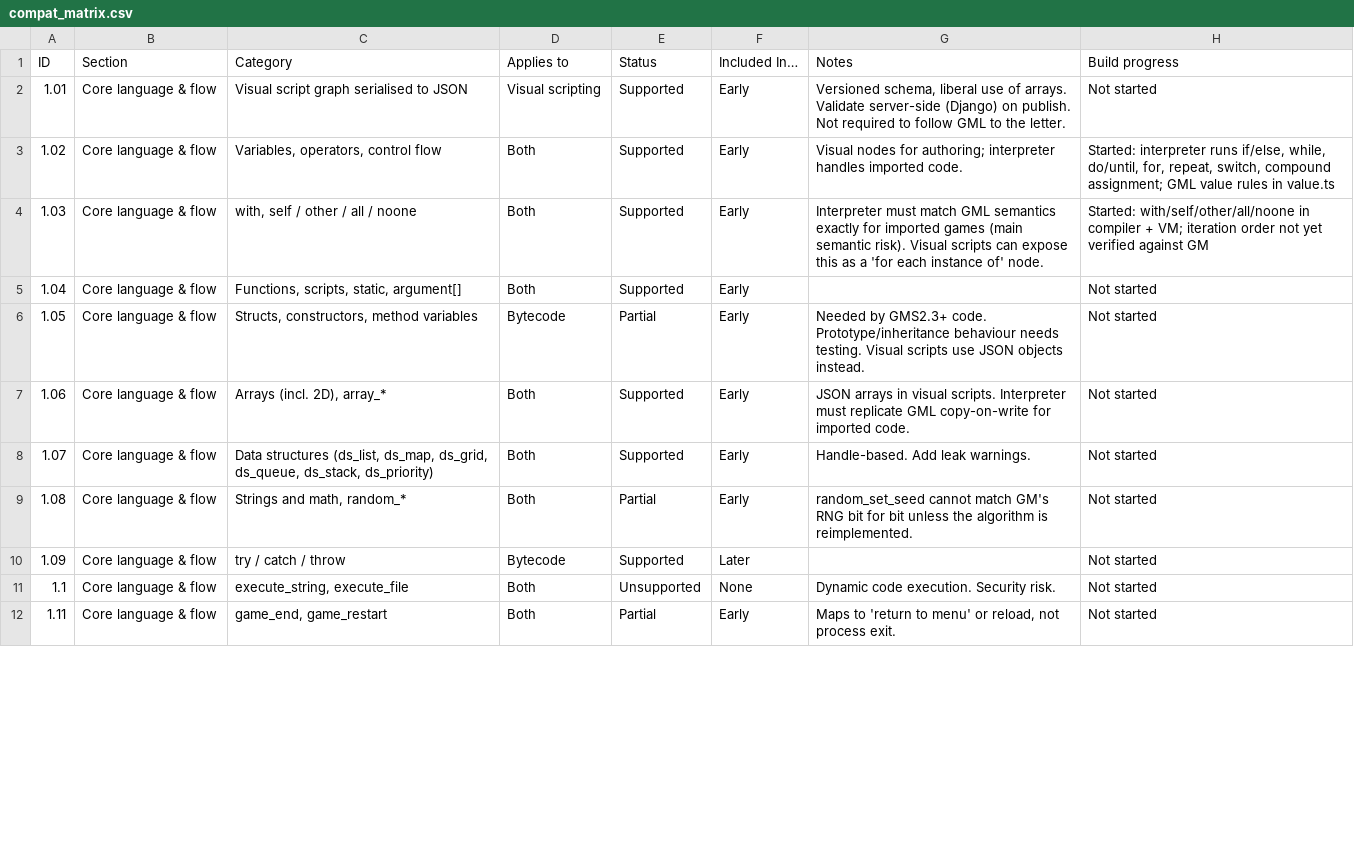
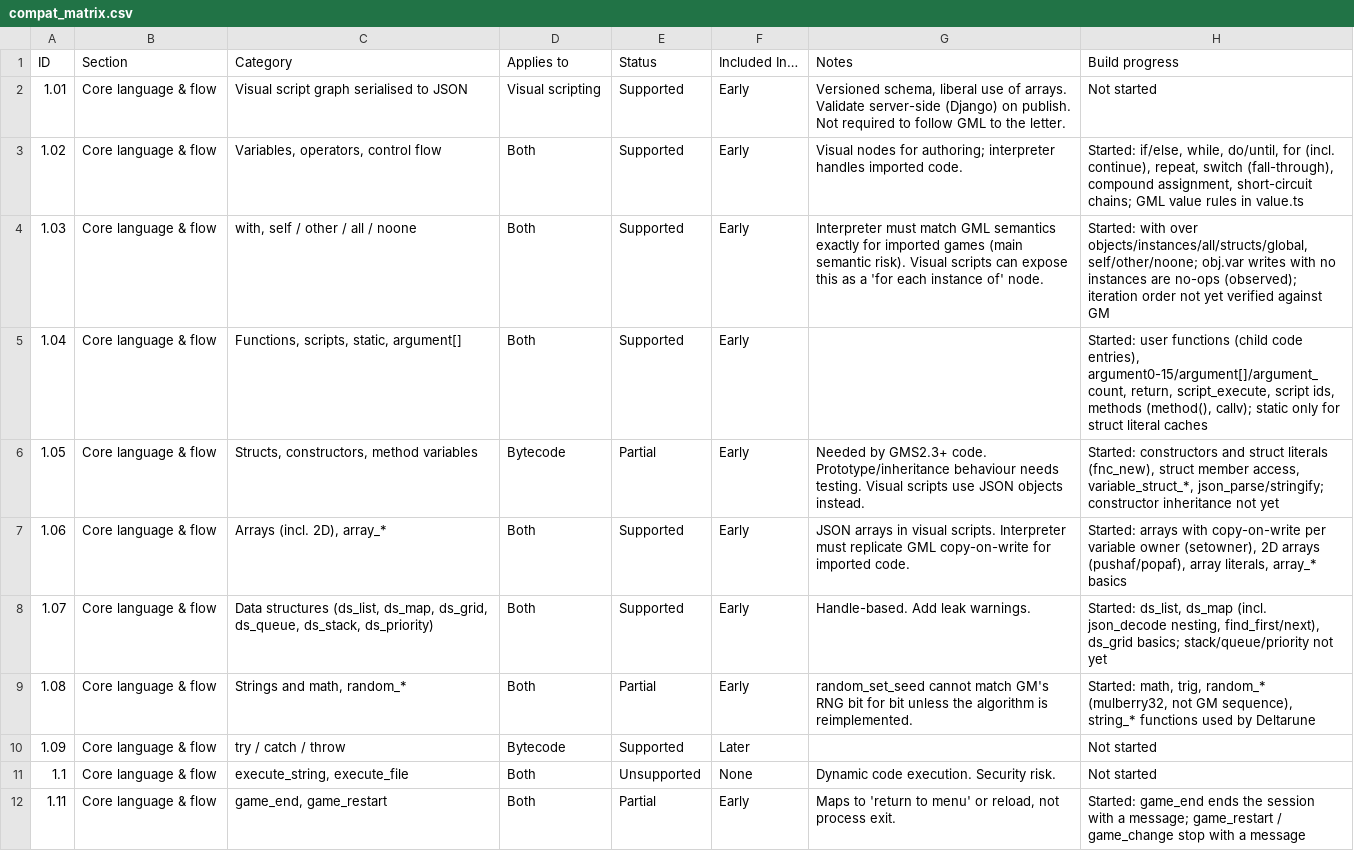
Before and after one commit to resampled/kressel, a CSV file: docs/compat_matrix.csv, drawn as a sheet; only a part is shown; the diff covers the shown part only.

Commit message:
build gm2kr & krplayer to load dr ch1

```diff
--- a/docs/compat_matrix.csv
+++ b/docs/compat_matrix.csv
@@ -2,11 +2,11 @@ ID,Section,Category,Applies to,Status,Included In…,Notes,Build progress
 1.01,Core language & flow,Visual script graph serialised to JSON,Visual scripting,Supported,Early,"Versioned schema, liberal use of arrays. Validate server-side (Django) on publish. Not required to follow GML to the letter.",Not started
-1.02,Core language & flow,"Variables, operators, control flow",Both,Supported,Early,Visual nodes for authoring; interpreter handles imported code.,"Started: interpreter runs if/else, while, do/until, for, repeat, switch, compound assignment; GML value rules in value.ts"
-1.03,Core language & flow,"with, self / other / all / noone",Both,Supported,Early,Interpreter must match GML semantics exactly for imported games (main semantic risk). Visual scripts can expose this as a 'for each instance of' node.,Started: with/self/other/all/noone in compiler + VM; iteration order not yet verified against GM
-1.04,Core language & flow,"Functions, scripts, static, argument[]",Both,Supported,Early,,Not started
-1.05,Core language & flow,"Structs, constructors, method variables",Bytecode,Partial,Early,Needed by GMS2.3+ code. Prototype/inheritance behaviour needs testing. Visual scripts use JSON objects instead.,Not started
-1.06,Core language & flow,"Arrays (incl. 2D), array_*",Both,Supported,Early,JSON arrays in visual scripts. Interpreter must replicate GML copy-on-write for imported code.,Not started
-1.07,Core language & flow,"Data structures (ds_list, ds_map, ds_grid, ds_queue, ds_stack, ds_priority)",Both,Supported,Early,Handle-based. Add leak warnings.,Not started
-1.08,Core language & flow,"Strings and math, random_*",Both,Partial,Early,random_set_seed cannot match GM's RNG bit for bit unless the algorithm is reimplemented.,Not started
+1.02,Core language & flow,"Variables, operators, control flow",Both,Supported,Early,Visual nodes for authoring; interpreter handles imported code.,"Started: if/else, while, do/until, for (incl. continue), repeat, switch (fall-through), compound assignment, short-circuit chains; GML value rules in value.ts"
+1.03,Core language & flow,"with, self / other / all / noone",Both,Supported,Early,Interpreter must match GML semantics exactly for imported games (main semantic risk). Visual scripts can expose this as a 'for each instance of' node.,"Started: with over objects/instances/all/structs/global, self/other/noone; obj.var writes with no instances are no-ops (observed); iteration order not yet verified against GM"
+1.04,Core language & flow,"Functions, scripts, static, argument[]",Both,Supported,Early,,"Started: user functions (child code entries), argument0-15/argument[]/argument_count, return, script_execute, script ids, methods (method(), callv); static only for struct literal caches"
+1.05,Core language & flow,"Structs, constructors, method variables",Bytecode,Partial,Early,Needed by GMS2.3+ code. Prototype/inheritance behaviour needs testing. Visual scripts use JSON objects instead.,"Started: constructors and struct literals (fnc_new), struct member access, variable_struct_*, json_parse/stringify; constructor inheritance not yet"
+1.06,Core language & flow,"Arrays (incl. 2D), array_*",Both,Supported,Early,JSON arrays in visual scripts. Interpreter must replicate GML copy-on-write for imported code.,"Started: arrays with copy-on-write per variable owner (setowner), 2D arrays (pushaf/popaf), array literals, array_* basics"
+1.07,Core language & flow,"Data structures (ds_list, ds_map, ds_grid, ds_queue, ds_stack, ds_priority)",Both,Supported,Early,Handle-based. Add leak warnings.,"Started: ds_list, ds_map (incl. json_decode nesting, find_first/next), ds_grid basics; stack/queue/priority not yet"
+1.08,Core language & flow,"Strings and math, random_*",Both,Partial,Early,random_set_seed cannot match GM's RNG bit for bit unless the algorithm is reimplemented.,"Started: math, trig, random_* (mulberry32, not GM sequence), string_* functions used by Deltarune"
 1.09,Core language & flow,try / catch / throw,Bytecode,Supported,Later,,Not started
 1.1,Core language & flow,"execute_string, execute_file",Both,Unsupported,None,Dynamic code execution. Security risk.,Not started
-1.11,Core language & flow,"game_end, game_restart",Both,Partial,Early,"Maps to 'return to menu' or reload, not process exit.",Not started
+1.11,Core language & flow,"game_end, game_restart",Both,Partial,Early,"Maps to 'return to menu' or reload, not process exit.",Started: game_end ends the session with a message; game_restart / game_change stop with a message
```
Also changed, not shown: 35 edited cells elsewhere in this file, 55 other files.
